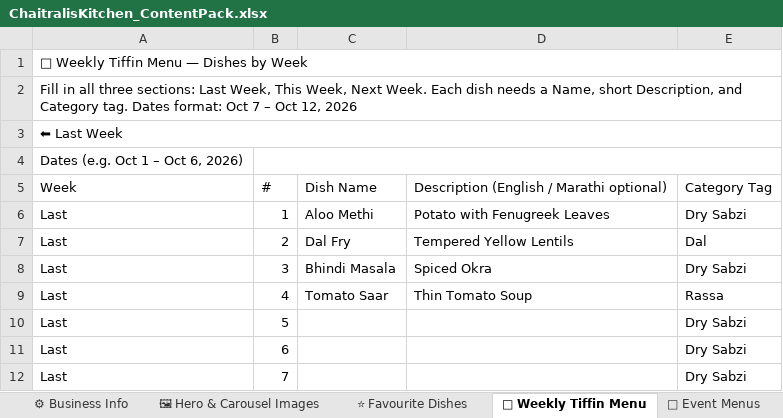
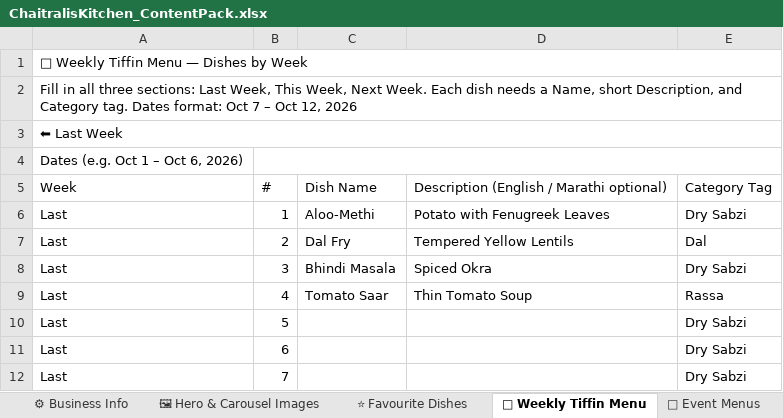
Before and after one commit to chaitraliskitchenweb-cmd/chaitralis-kitchen, an Excel workbook: data/ChaitralisKitchen_ContentPack.xlsx, sheet 📅 Weekly Tiffin Menu, drawn as a sheet; only a part is shown; values as stored, in another font and other column widths than the file's, no borders; the diff names each change by its address in the sheet, - before the commit and + after, or states it on an @@ line.

Commit message:
Update content pack from admin page — 10/21/2026, 2:06:29 PM

```diff
--- a/data/ChaitralisKitchen_ContentPack.xlsx (sheet 📅 Weekly Tiffin Menu)
+++ b/data/ChaitralisKitchen_ContentPack.xlsx (sheet 📅 Weekly Tiffin Menu)
-C6: Aloo Methi
+C6: Aloo-Methi
```
